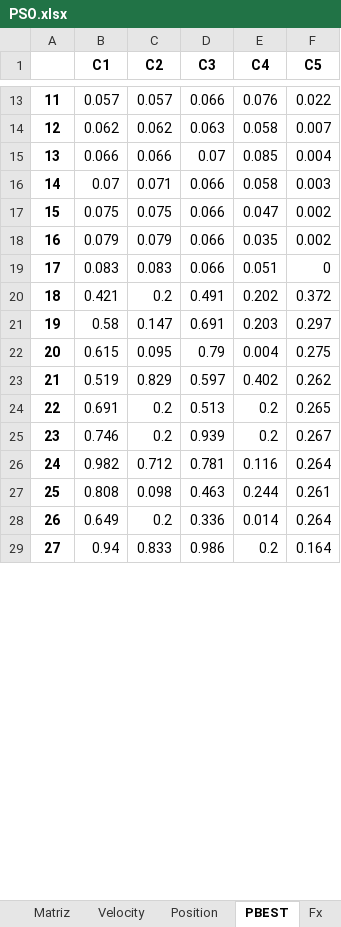
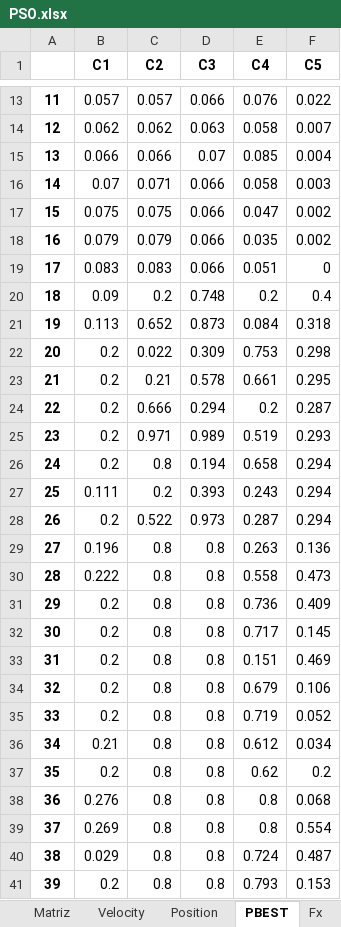
Before and after one commit to Commmodore64/swarm, an Excel workbook: Experimentos2/PSO.xlsx, sheet PBEST, drawn as a sheet; only a part is shown, gaps mark what is left out; values as stored, in another font and other column widths than the file's, no borders; removed rows and columns are numbered as before the commit, all else as after; the diff covers the shown part only; the diff names each change by its address in the sheet, - before the commit and + after, or states it on an @@ line.

```diff
--- a/Experimentos2/PSO.xlsx (sheet PBEST)
+++ b/Experimentos2/PSO.xlsx (sheet PBEST)
-row 20: 18 | 0.421 | 0.2 | 0.491 | 0.202 | 0.372
-row 21: 19 | 0.58 | 0.147 | 0.691 | 0.203 | 0.297
-row 22: 20 | 0.615 | 0.095 | 0.79 | 0.004 | 0.275
-row 23: 21 | 0.519 | 0.829 | 0.597 | 0.402 | 0.262
-row 24: 22 | 0.691 | 0.2 | 0.513 | 0.2 | 0.265
-row 25: 23 | 0.746 | 0.2 | 0.939 | 0.2 | 0.267
-row 26: 24 | 0.982 | 0.712 | 0.781 | 0.116 | 0.264
-row 27: 25 | 0.808 | 0.098 | 0.463 | 0.244 | 0.261
-row 28: 26 | 0.649 | 0.2 | 0.336 | 0.014 | 0.264
-row 29: 27 | 0.94 | 0.833 | 0.986 | 0.2 | 0.164
+row 20: 18 | 0.09 | 0.2 | 0.748 | 0.2 | 0.4
+row 21: 19 | 0.113 | 0.652 | 0.873 | 0.084 | 0.318
+row 22: 20 | 0.2 | 0.022 | 0.309 | 0.753 | 0.298
+row 23: 21 | 0.2 | 0.21 | 0.578 | 0.661 | 0.295
+row 24: 22 | 0.2 | 0.666 | 0.294 | 0.2 | 0.287
+row 25: 23 | 0.2 | 0.971 | 0.989 | 0.519 | 0.293
+row 26: 24 | 0.2 | 0.8 | 0.194 | 0.658 | 0.294
+row 27: 25 | 0.111 | 0.2 | 0.393 | 0.243 | 0.294
+row 28: 26 | 0.2 | 0.522 | 0.973 | 0.287 | 0.294
+row 29: 27 | 0.196 | 0.8 | 0.8 | 0.263 | 0.136
+row 30: 28 | 0.222 | 0.8 | 0.8 | 0.558 | 0.473
+row 31: 29 | 0.2 | 0.8 | 0.8 | 0.736 | 0.409
+row 32: 30 | 0.2 | 0.8 | 0.8 | 0.717 | 0.145
+row 33: 31 | 0.2 | 0.8 | 0.8 | 0.151 | 0.469
+row 34: 32 | 0.2 | 0.8 | 0.8 | 0.679 | 0.106
+row 35: 33 | 0.2 | 0.8 | 0.8 | 0.719 | 0.052
+row 36: 34 | 0.21 | 0.8 | 0.8 | 0.612 | 0.034
+row 37: 35 | 0.2 | 0.8 | 0.8 | 0.62 | 0.2
+row 38: 36 | 0.276 | 0.8 | 0.8 | 0.8 | 0.068
+row 39: 37 | 0.269 | 0.8 | 0.8 | 0.8 | 0.554
+row 40: 38 | 0.029 | 0.8 | 0.8 | 0.724 | 0.487
+row 41: 39 | 0.2 | 0.8 | 0.8 | 0.793 | 0.153
```
Also changed, not shown: 40 added rows, 7 removed rows, 23 edited cells and row numbers in column A elsewhere in this sheet, sheet Velocity, sheet Position, sheet Fx, sheet gbest, sheet Resultados, sheet GBF, 1 more sheet, Experimentos2/DABA.xlsx, Experimentos2/TOPSIS.xlsx, 4 other files.
